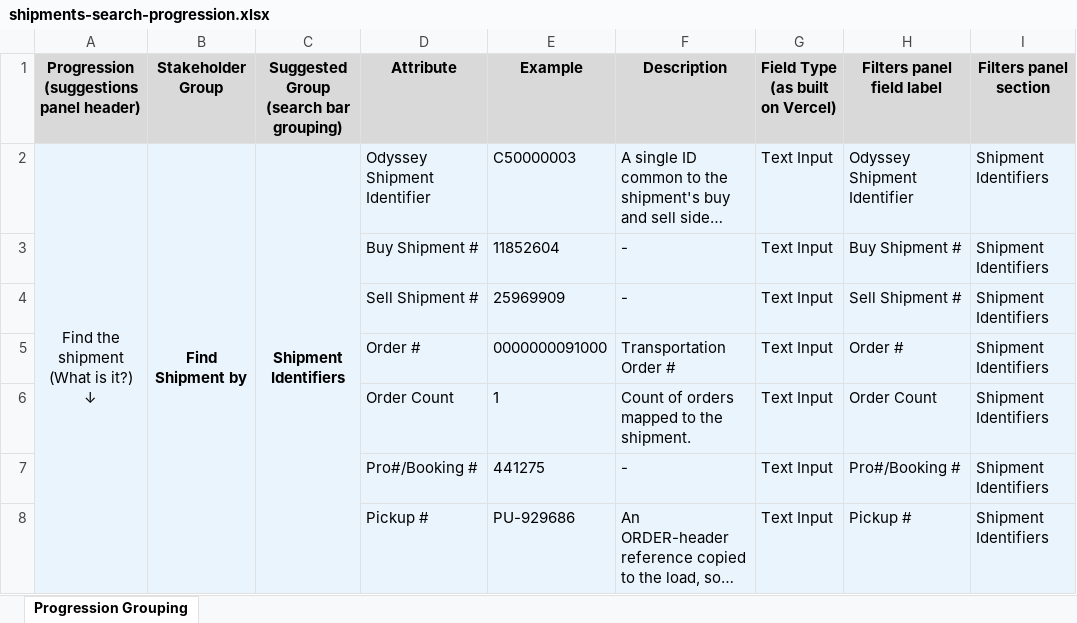
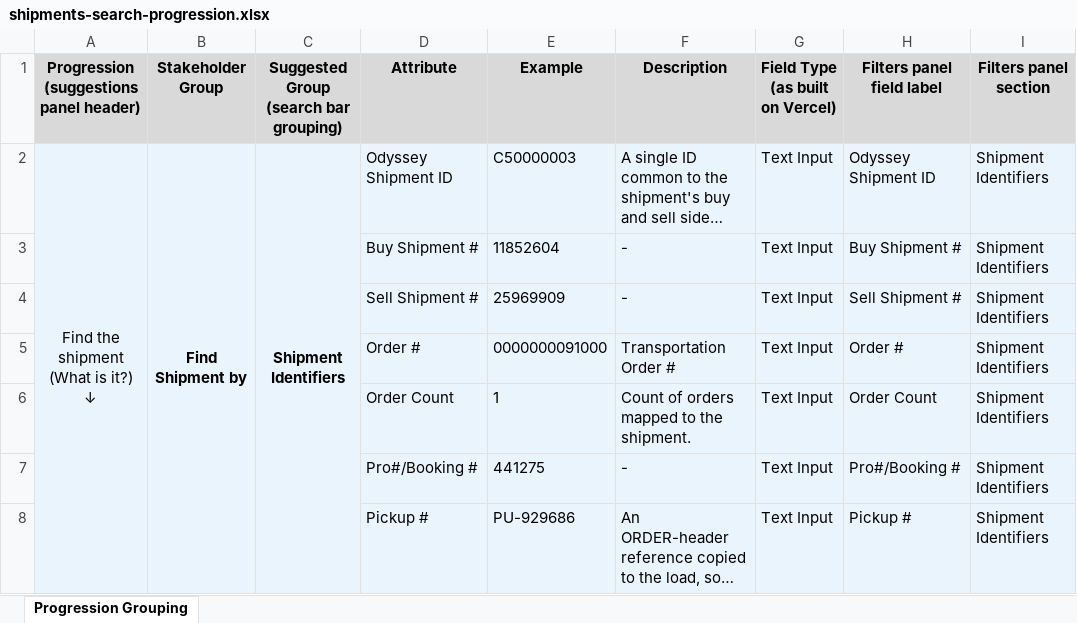
Before and after one commit to manuela-ramirez-odyssey-iris/odyssey-one, an Excel workbook: docs/story-packs/shipments-search-progression.xlsx, sheet Progression Grouping, drawn as a sheet; only a part is shown; long unchanged cells end in …; values as stored, in another font and other column widths than the file's, no borders; the diff names each change by its address in the sheet, - before the commit and + after, or states it on an @@ line.

```diff
--- a/docs/story-packs/shipments-search-progression.xlsx (sheet Progression Grouping)
+++ b/docs/story-packs/shipments-search-progression.xlsx (sheet Progression Grouping)
-D2 (Attribute): Odyssey Shipment Identifier
+D2 (Attribute): Odyssey Shipment ID
-H2 (Filters panel field label): Odyssey Shipment Identifier
+H2 (Filters panel field label): Odyssey Shipment ID
```
Also changed, not shown: vault/10-domains/shipments/data/attributes-progression-grouping.xlsx, 9 other files.
